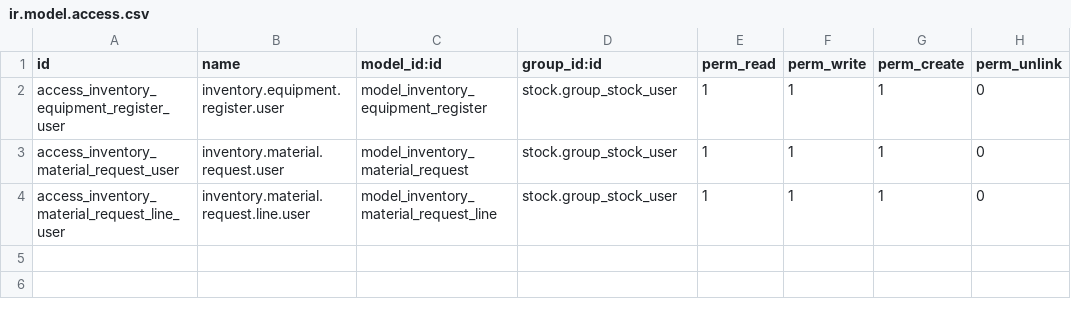
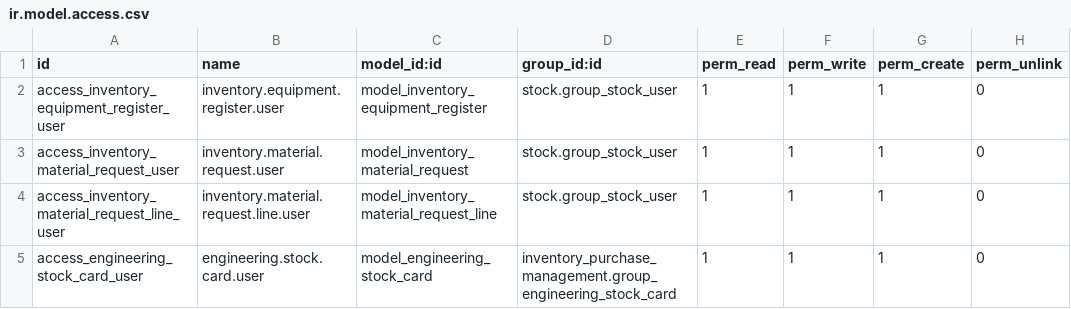
Before and after one commit to faliaa/inventory-engineering-odoo19, a CSV file: security/ir.model.access.csv, drawn as a sheet; the diff names each change by its address in the sheet, - before the commit and + after, or states it on an @@ line.

Commit message:
Add stock card feature

```diff
--- a/security/ir.model.access.csv
+++ b/security/ir.model.access.csv
+row 5: access_engineering_stock_card_user | engineering.stock.card.user | model_engineering_stock_card | inventory_purchase_management.group_engineering_stock_card | 1 | 1 | 1 | 0
```
Also changed, not shown: 8 other files.
